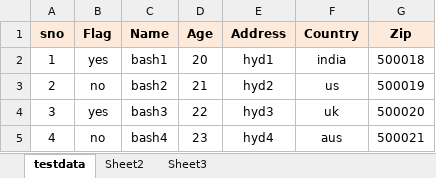
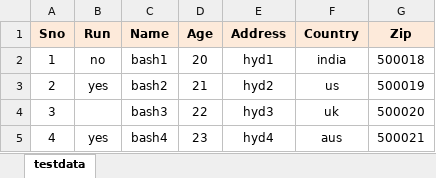
Before and after one commit to mdbasheer333/pythonfw, an Excel workbook: ui/data/test_add_address.xlsx, sheet testdata, drawn as a sheet; values as stored, in another font and other column widths than the file's, no borders; the diff names each change by its address in the sheet, - before the commit and + after, or states it on an @@ line.

```diff
--- a/ui/data/test_add_address.xlsx (sheet testdata)
+++ b/ui/data/test_add_address.xlsx (sheet testdata)
@@ sheet tab hidden: Sheet2 @@
@@ sheet tab hidden: Sheet3 @@
-A1: sno
+A1: Sno
-B1: Flag
+B1: Run
-B2 (Run): yes
+B2 (Run): no
-B3 (Run): no
+B3 (Run): yes
-B4 (Run): yes
+B4 (Run): (empty)
-B5 (Run): no
+B5 (Run): yes
```
Also changed, not shown: ui/data/test_execution_list.xlsx, 4 other files.
